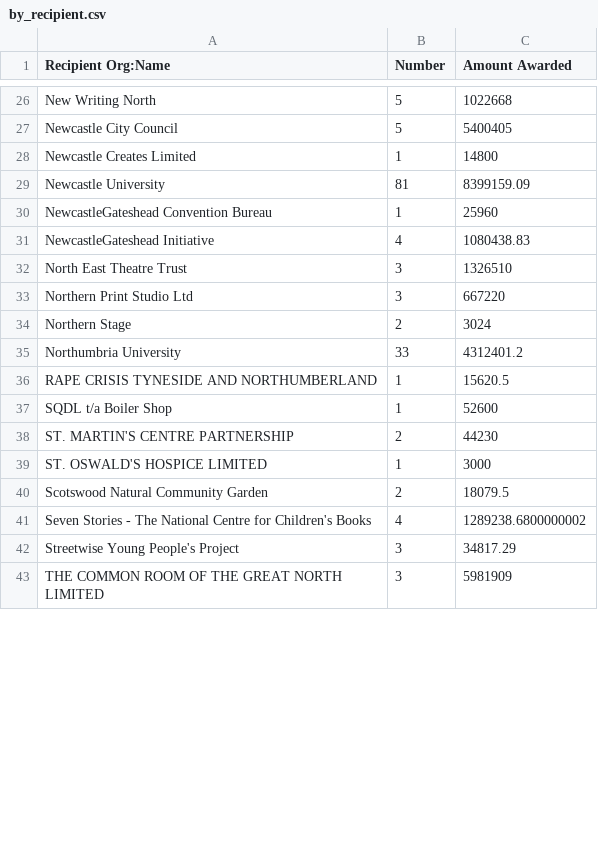
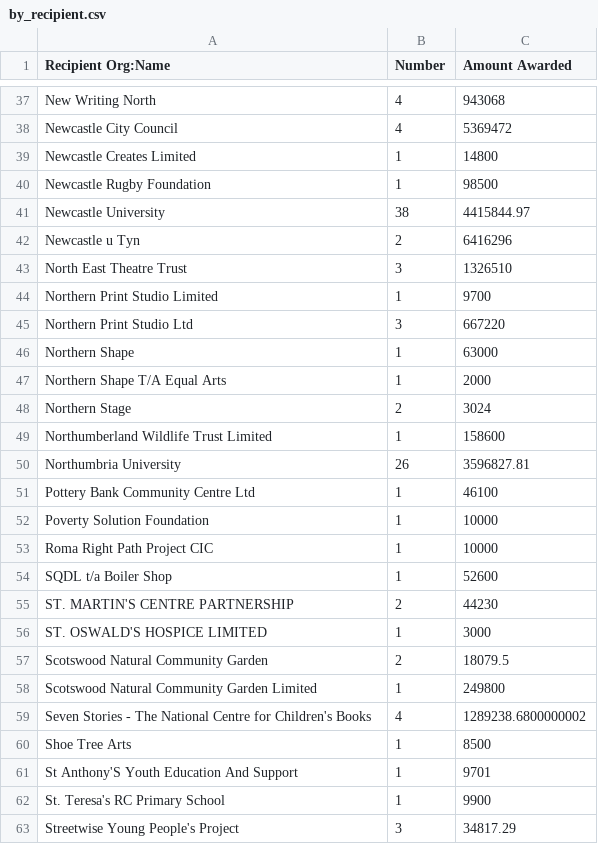
Before and after one commit to open-innovations/northumbria-culture-connect, a CSV file: src/data/360-giving/_data/by_recipient.csv, drawn as a sheet; only a part is shown, gaps mark what is left out; the shorter side is filled out with more unchanged rows; removed rows and columns are numbered as before the commit, all else as after; the diff covers the shown part only; the diff names each change by its address in the sheet, - before the commit and + after, or states it on an @@ line.

```diff
--- a/src/data/360-giving/_data/by_recipient.csv
+++ b/src/data/360-giving/_data/by_recipient.csv
-B37:B38 (Number): 5
+B37:B38 (Number): 4
-C37 (Amount Awarded): 1022668
+C37 (Amount Awarded): 943068
-C38 (Amount Awarded): 5400405
+C38 (Amount Awarded): 5369472
+row 40: Newcastle Rugby Foundation | 1 | 98500
-B41 (Number): 81
+B41 (Number): 38
-C41 (Amount Awarded): 8399159.09
+C41 (Amount Awarded): 4415844.97
-row 30: NewcastleGateshead Convention Bureau | 1 | 25960
-row 31: NewcastleGateshead Initiative | 4 | 1080438.83
+row 42: Newcastle u Tyn | 2 | 6416296
+row 44: Northern Print Studio Limited | 1 | 9700
+row 46: Northern Shape | 1 | 63000
+row 47: Northern Shape T/A Equal Arts | 1 | 2000
+row 49: Northumberland Wildlife Trust Limited | 1 | 158600
-B50 (Number): 33
+B50 (Number): 26
-C50 (Amount Awarded): 4312401.2
+C50 (Amount Awarded): 3596827.81
-row 36: RAPE CRISIS TYNESIDE AND NORTHUMBERLAND | 1 | 15620.5
+row 51: Pottery Bank Community Centre Ltd | 1 | 46100
+row 52: Poverty Solution Foundation | 1 | 10000
+row 53: Roma Right Path Project CIC | 1 | 10000
+row 58: Scotswood Natural Community Garden Limited | 1 | 249800
+row 60: Shoe Tree Arts | 1 | 8500
+row 61: St Anthony'S Youth Education And Support | 1 | 9701
+row 62: St. Teresa's RC Primary School | 1 | 9900
```
Also changed, not shown: 24 added rows, 7 removed rows and 12 edited cells elsewhere in this file, data/grants_by_recipient.csv, data/reference/360-giving/recipients.csv, 11 other files.
